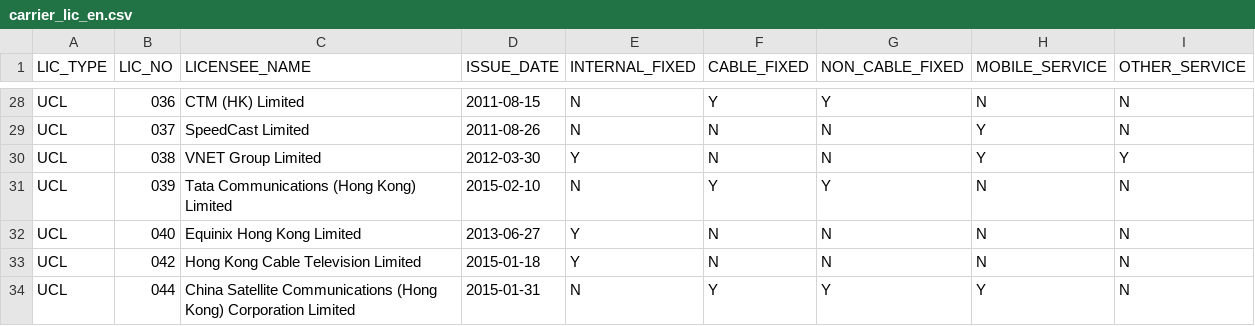
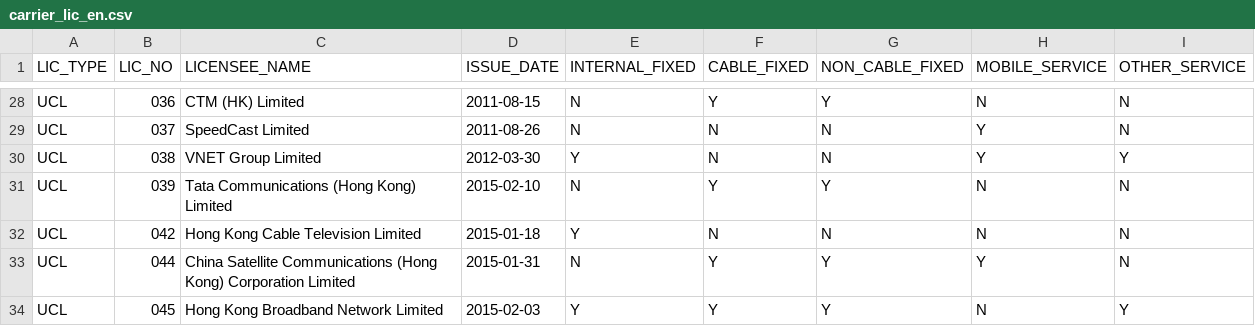
Before and after one commit to gfrmin/ofca-hk-data, a CSV file: carrier_lic_en.csv, drawn as a sheet; only a part is shown, gaps mark what is left out; the shorter side is filled out with more unchanged rows.

Commit message:
Flat: latest data (2023-06-04T16:17:01.471Z) {   "date": "2023-06-04T16:17:01.471Z",   "files": [     {       "name": "carrier_lic_en.csv",       "deltaBytes": -57,       "source": "https://www.ofca.gov.hk/filemanager/ofca/common/datagovhk/carrier_lic_en.csv"     }   ] }

```diff
--- a/carrier_lic_en.csv
+++ b/carrier_lic_en.csv
@@ -31,3 +31,2 @@ UCL,038,"VNET Group Limited",2012-03-30,Y,N,N,Y,Y
 UCL,039,"Tata Communications (Hong Kong) Limited",2015-02-10,N,Y,Y,N,N
-UCL,040,"Equinix Hong Kong Limited",2013-06-27,Y,N,N,N,N
 UCL,042,"Hong Kong Cable Television Limited",2015-01-18,Y,N,N,N,N
```
